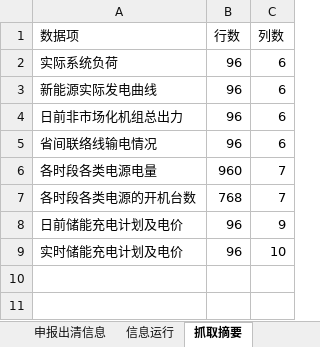
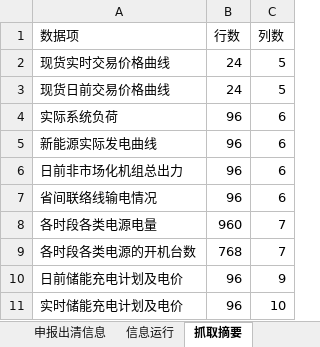
Before and after one commit to arliu633-glitch/hb-price-chart-public, an Excel workbook: review-results/复盘信息抓取-20260825.xlsx, sheet 抓取摘要, drawn as a sheet; values as stored, in another font and other column widths than the file's, no borders; the diff names each change by its address in the sheet, - before the commit and + after, or states it on an @@ line.

```diff
--- a/review-results/复盘信息抓取-20260825.xlsx (sheet 抓取摘要)
+++ b/review-results/复盘信息抓取-20260825.xlsx (sheet 抓取摘要)
+row 2: 现货实时交易价格曲线 | 24 | 5
+row 3: 现货日前交易价格曲线 | 24 | 5
```
Also changed, not shown: sheet 现货交易价格曲线, 3 other files.
